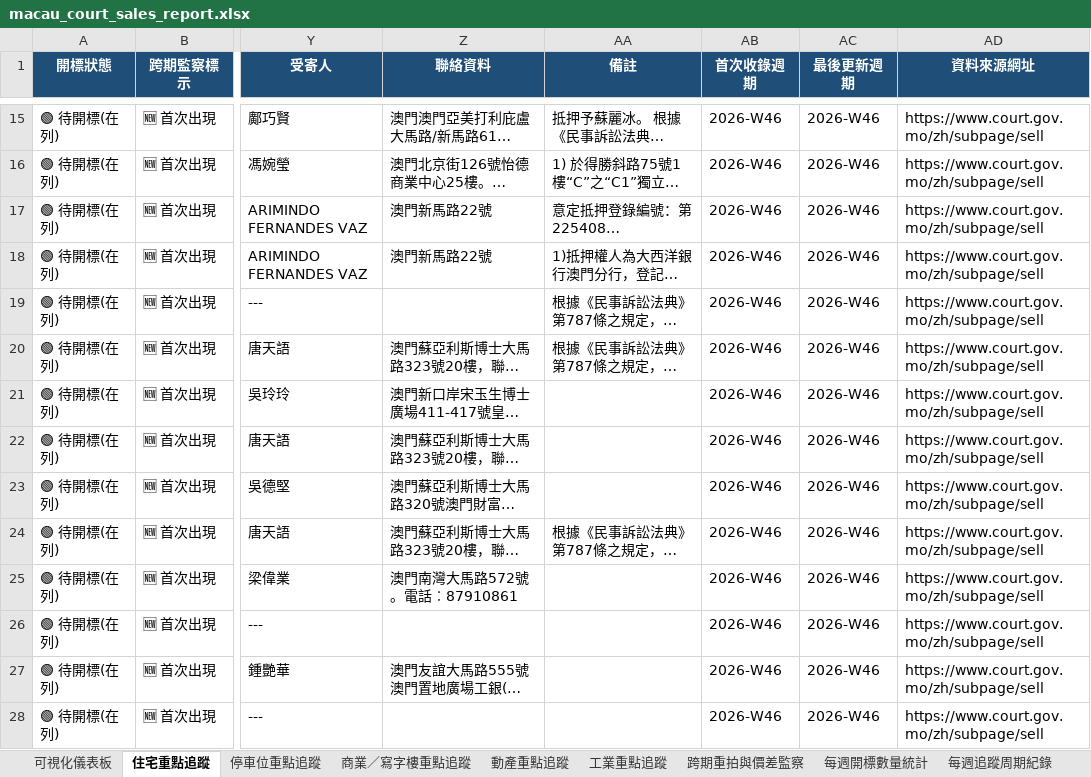
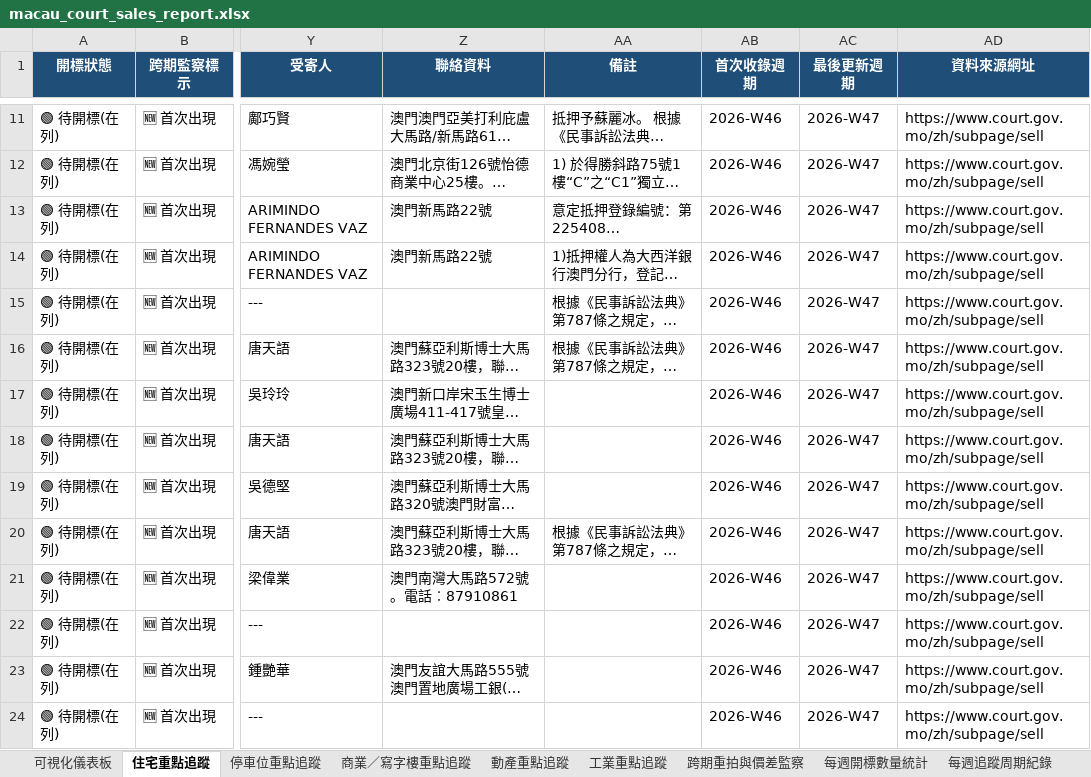
Before and after one commit to leichanseng-bit/macau-court-sales-tracker, an Excel workbook: macau_court_sales_report.xlsx, sheet 住宅重點追蹤, drawn as a sheet; only a part is shown, gaps mark what is left out; long unchanged cells end in …; values as stored, in another font and other column widths than the file's, no borders; addresses are those after the commit; the diff covers the shown part only; the diff names each change by its address in the sheet, - before the commit and + after, or states it on an @@ line.

```diff
--- a/macau_court_sales_report.xlsx (sheet 住宅重點追蹤)
+++ b/macau_court_sales_report.xlsx (sheet 住宅重點追蹤)
-AC11:AC24 (最後更新週期): 2026-W46
+AC11:AC24 (最後更新週期): 2026-W47
```
Also changed, not shown: 2 added rows, 4 removed rows and 53 edited cells elsewhere in this sheet, sheet 全部變賣財產明細, sheet 商業／寫字樓重點追蹤, sheet 停車位重點追蹤, sheet 每週開標數量統計, sheet 動產重點追蹤, sheet 每週追蹤周期紀錄, 2 more sheets, 4 other files.
